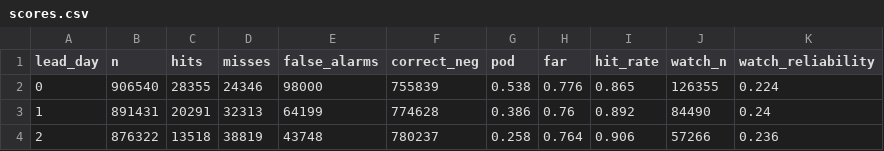
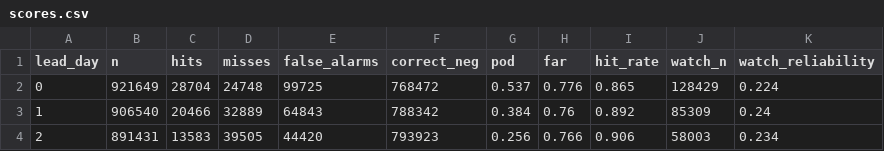
Before and after one commit to pharmeasyMarketing/pe-rainfall-ops, a CSV file: data/verification/scores.csv, drawn as a sheet; only a part is shown; the diff covers the shown part only.

```diff
--- a/data/verification/scores.csv
+++ b/data/verification/scores.csv
@@ -1,4 +1,4 @@
 lead_day,n,hits,misses,false_alarms,correct_neg,pod,far,hit_rate,watch_n,watch_reliability
-0,906540,28355,24346,98000,755839,0.538,0.776,0.865,126355,0.224
-1,891431,20291,32313,64199,774628,0.386,0.76,0.892,84490,0.24
-2,876322,13518,38819,43748,780237,0.258,0.764,0.906,57266,0.236
+0,921649,28704,24748,99725,768472,0.537,0.776,0.865,128429,0.224
+1,906540,20466,32889,64843,788342,0.384,0.76,0.892,85309,0.24
+2,891431,13583,39505,44420,793923,0.256,0.766,0.906,58003,0.234
```
Also changed, not shown: 38 edited cells elsewhere in this file, 6 other files.
